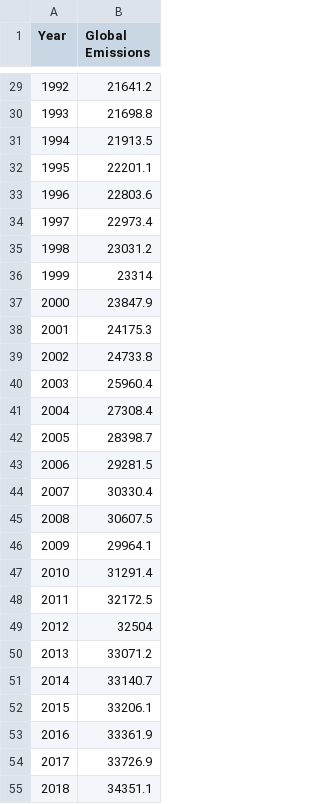
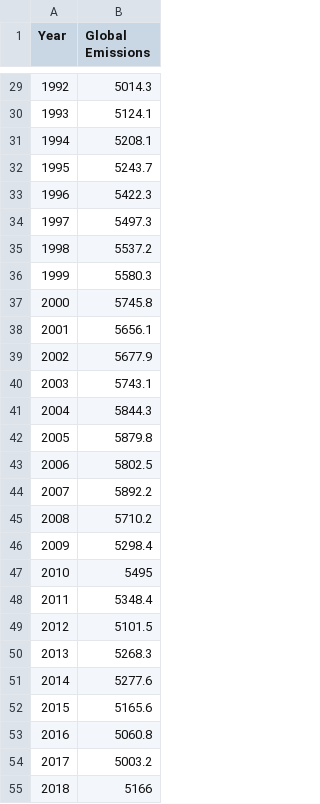
Before and after one commit to tislam35/Climate_Change_Solutions, a CSV file: Datasets/USEmissions.csv, drawn as a sheet; only a part is shown, gaps mark what is left out; the diff covers the shown part only.

```diff
--- a/Datasets/USEmissions.csv
+++ b/Datasets/USEmissions.csv
@@ -29,27 +29,27 @@ Year,Global Emissions
-1992,21641.2
-1993,21698.8
-1994,21913.5
-1995,22201.1
-1996,22803.6
-1997,22973.4
-1998,23031.2
-1999,23314
-2000,23847.9
-2001,24175.3
-2002,24733.8
-2003,25960.4
-2004,27308.4
-2005,28398.7
-2006,29281.5
-2007,30330.4
-2008,30607.5
-2009,29964.1
-2010,31291.4
-2011,32172.5
-2012,32504
-2013,33071.2
-2014,33140.7
-2015,33206.1
-2016,33361.9
-2017,33726.9
-2018,34351.1
+1992,5014.3
+1993,5124.1
+1994,5208.1
+1995,5243.7
+1996,5422.3
+1997,5497.3
+1998,5537.2
+1999,5580.3
+2000,5745.8
+2001,5656.1
+2002,5677.9
+2003,5743.1
+2004,5844.3
+2005,5879.8
+2006,5802.5
+2007,5892.2
+2008,5710.2
+2009,5298.4
+2010,5495
+2011,5348.4
+2012,5101.5
+2013,5268.3
+2014,5277.6
+2015,5165.6
+2016,5060.8
+2017,5003.2
+2018,5166
```
Also changed, not shown: 1 added row and 28 edited cells elsewhere in this file, 8 other files.
